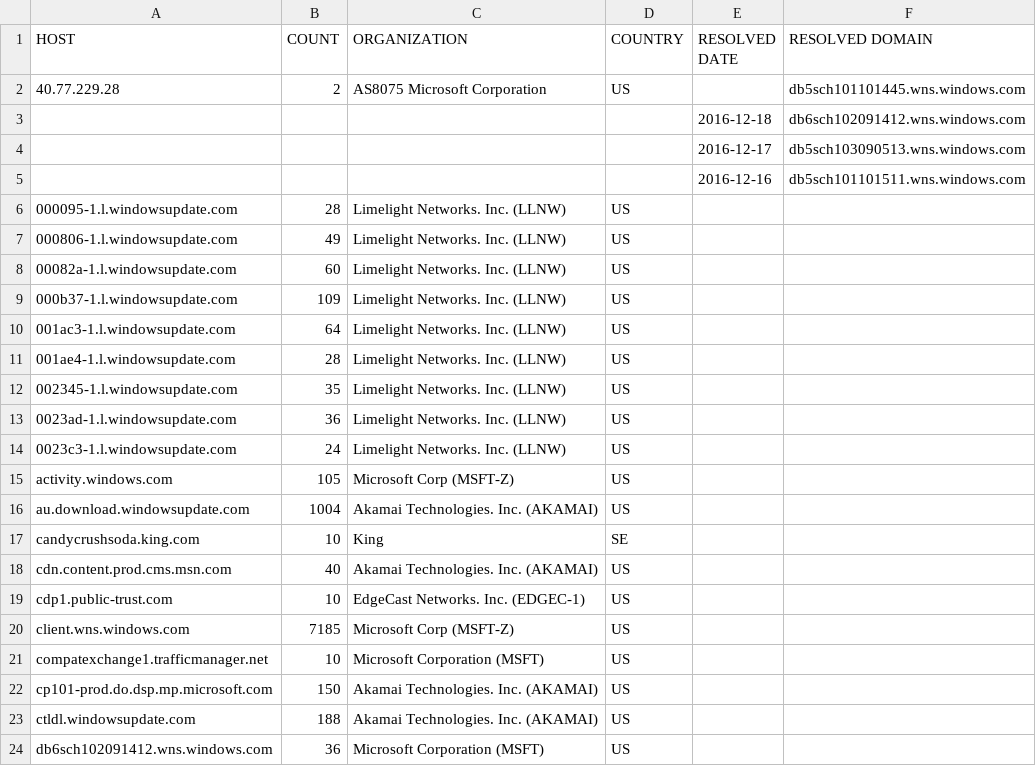
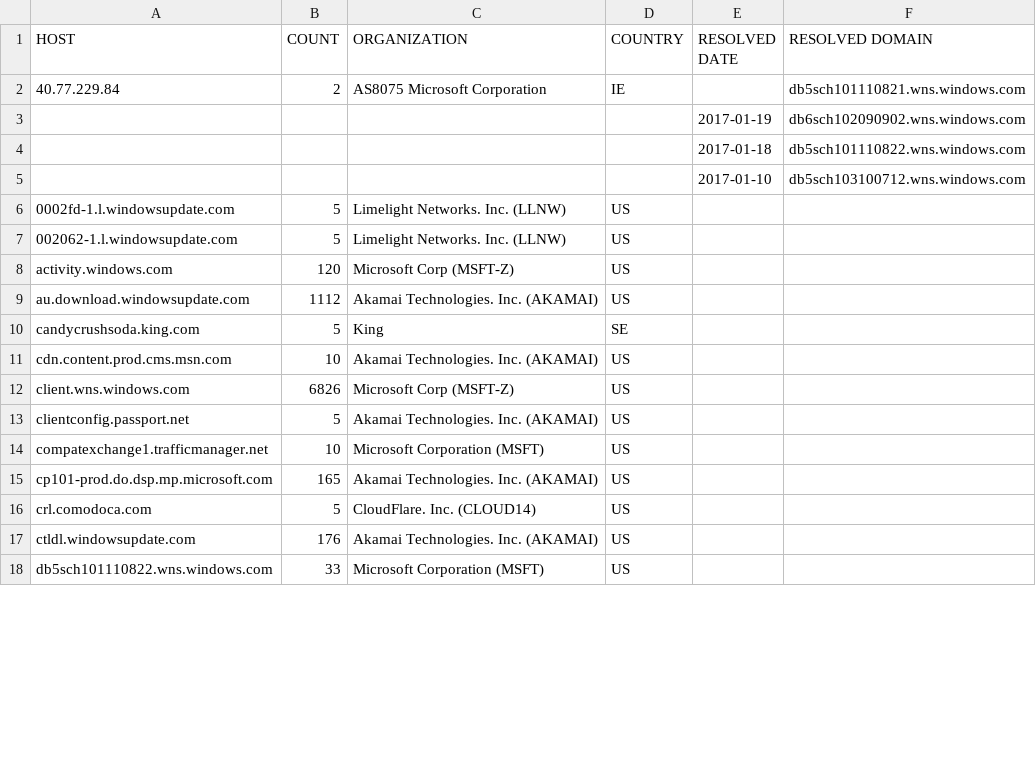
Before and after one commit to zyh001/WindowsSpyBlocker, a CSV file: logs/win10/proxifier-hosts-count.csv, drawn as a sheet; only a part is shown; the diff covers the shown part only.

```diff
--- a/logs/win10/proxifier-hosts-count.csv
+++ b/logs/win10/proxifier-hosts-count.csv
@@ -1,24 +1,18 @@
 HOST,COUNT,ORGANIZATION,COUNTRY,RESOLVED DATE,RESOLVED DOMAIN
-40.77.229.28,2,AS8075 Microsoft Corporation,US,,db5sch101101445.wns.windows.com
-,,,,2016-12-18,db6sch102091412.wns.windows.com
-,,,,2016-12-17,db5sch103090513.wns.windows.com
-,,,,2016-12-16,db5sch101101511.wns.windows.com
-000095-1.l.windowsupdate.com,28,Limelight Networks. Inc. (LLNW),US,,
-000806-1.l.windowsupdate.com,49,Limelight Networks. Inc. (LLNW),US,,
-00082a-1.l.windowsupdate.com,60,Limelight Networks. Inc. (LLNW),US,,
-000b37-1.l.windowsupdate.com,109,Limelight Networks. Inc. (LLNW),US,,
-001ac3-1.l.windowsupdate.com,64,Limelight Networks. Inc. (LLNW),US,,
-001ae4-1.l.windowsupdate.com,28,Limelight Networks. Inc. (LLNW),US,,
-002345-1.l.windowsupdate.com,35,Limelight Networks. Inc. (LLNW),US,,
-0023ad-1.l.windowsupdate.com,36,Limelight Networks. Inc. (LLNW),US,,
-0023c3-1.l.windowsupdate.com,24,Limelight Networks. Inc. (LLNW),US,,
-activity.windows.com,105,Microsoft Corp (MSFT-Z),US,,
-au.download.windowsupdate.com,1004,Akamai Technologies. Inc. (AKAMAI),US,,
-candycrushsoda.king.com,10,King,SE,,
-cdn.content.prod.cms.msn.com,40,Akamai Technologies. Inc. (AKAMAI),US,,
-cdp1.public-trust.com,10,EdgeCast Networks. Inc. (EDGEC-1),US,,
-client.wns.windows.com,7185,Microsoft Corp (MSFT-Z),US,,
+40.77.229.84,2,AS8075 Microsoft Corporation,IE,,db5sch101110821.wns.windows.com
+,,,,2017-01-19,db6sch102090902.wns.windows.com
+,,,,2017-01-18,db5sch101110822.wns.windows.com
+,,,,2017-01-10,db5sch103100712.wns.windows.com
+0002fd-1.l.windowsupdate.com,5,Limelight Networks. Inc. (LLNW),US,,
+002062-1.l.windowsupdate.com,5,Limelight Networks. Inc. (LLNW),US,,
+activity.windows.com,120,Microsoft Corp (MSFT-Z),US,,
+au.download.windowsupdate.com,1112,Akamai Technologies. Inc. (AKAMAI),US,,
+candycrushsoda.king.com,5,King,SE,,
+cdn.content.prod.cms.msn.com,10,Akamai Technologies. Inc. (AKAMAI),US,,
+client.wns.windows.com,6826,Microsoft Corp (MSFT-Z),US,,
+clientconfig.passport.net,5,Akamai Technologies. Inc. (AKAMAI),US,,
 compatexchange1.trafficmanager.net,10,Microsoft Corporation (MSFT),US,,
-cp101-prod.do.dsp.mp.microsoft.com,150,Akamai Technologies. Inc. (AKAMAI),US,,
-ctldl.windowsupdate.com,188,Akamai Technologies. Inc. (AKAMAI),US,,
-db6sch102091412.wns.windows.com,36,Microsoft Corporation (MSFT),US,,
+cp101-prod.do.dsp.mp.microsoft.com,165,Akamai Technologies. Inc. (AKAMAI),US,,
+crl.comodoca.com,5,CloudFlare. Inc. (CLOUD14),US,,
+ctldl.windowsupdate.com,176,Akamai Technologies. Inc. (AKAMAI),US,,
+db5sch101110822.wns.windows.com,33,Microsoft Corporation (MSFT),US,,
```
Also changed, not shown: 1 added row, 5 removed rows and 24 edited cells elsewhere in this file, logs/win10/firewall-test-spy.csv, logs/win10/proxifier-unique.csv, 16 other files.
